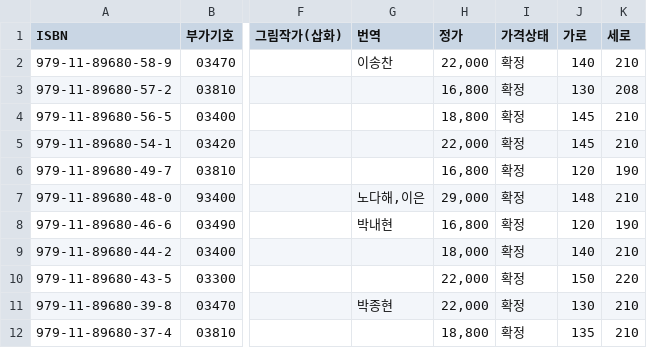
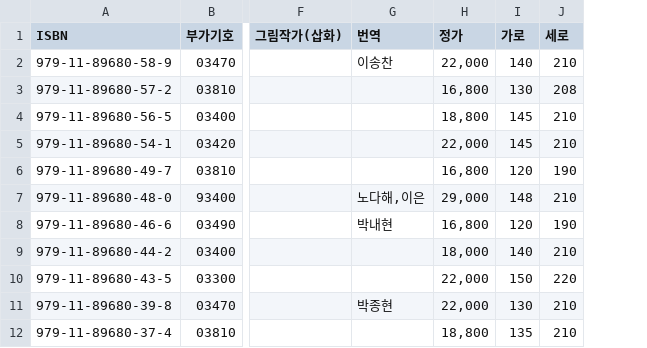
Before and after one commit to lkph/lkph_kr, a TSV file: _data/books_import_data.tsv, drawn as a sheet; only a part is shown, gaps mark what is left out; the diff names each change by its address in the sheet, - before the commit and + after, or states it on an @@ line.

Commit message:
feat: Add scripts for book data processing, including column removal, along with book cover images and import data.

```diff
--- a/_data/books_import_data.tsv
+++ b/_data/books_import_data.tsv
-column I (가격상태), rows 2-12: all 확정
```
Also changed, not shown: 40 other files.
